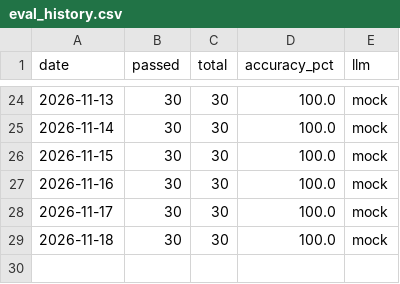
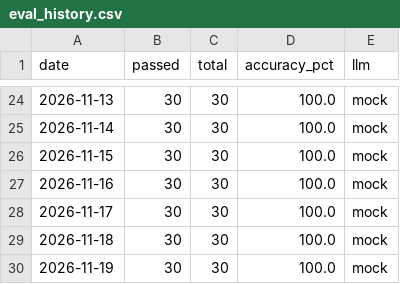
Before and after one commit to OsamaZaidi75/sql-rag, a CSV file: reports/daily/eval_history.csv, drawn as a sheet; only a part is shown, gaps mark what is left out; the diff names each change by its address in the sheet, - before the commit and + after, or states it on an @@ line.

```diff
--- a/reports/daily/eval_history.csv
+++ b/reports/daily/eval_history.csv
+row 30: 2026-11-19 | 30 | 30 | 100.0 | mock
```
Also changed, not shown: 1 other file.
